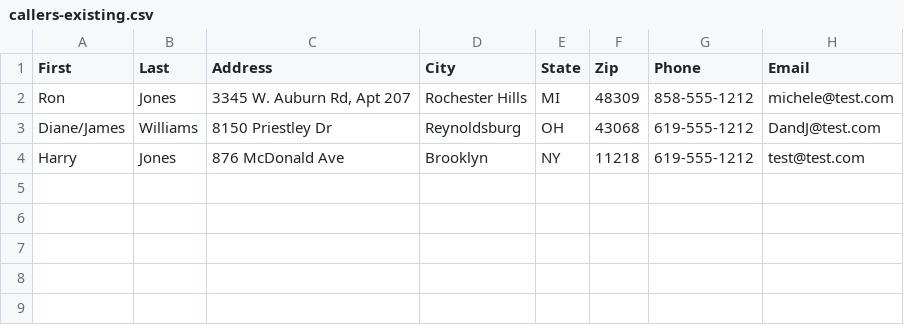
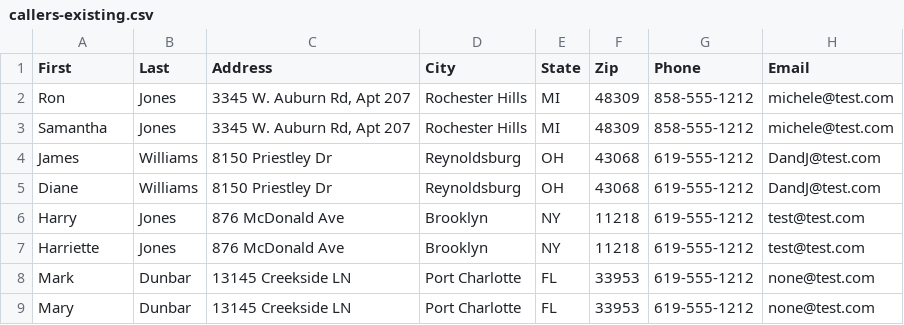
Before and after one commit to Blyshawnp/Emergent, a CSV file: docs/admin-content-package/csv-tabs/callers-existing.csv, drawn as a sheet.

```diff
--- a/docs/admin-content-package/csv-tabs/callers-existing.csv
+++ b/docs/admin-content-package/csv-tabs/callers-existing.csv
@@ -2,3 +2,8 @@ First,Last,Address,City,State,Zip,Phone,Email
 Ron,Jones,"3345 W. Auburn Rd, Apt 207",Rochester Hills,MI,48309,858-555-1212,michele@test.com
-Diane/James,Williams,8150 Priestley Dr,Reynoldsburg,OH,43068,619-555-1212,DandJ@test.com
+Samantha,Jones,"3345 W. Auburn Rd, Apt 207",Rochester Hills,MI,48309,858-555-1212,michele@test.com
+James,Williams,8150 Priestley Dr,Reynoldsburg,OH,43068,619-555-1212,DandJ@test.com
+Diane,Williams,8150 Priestley Dr,Reynoldsburg,OH,43068,619-555-1212,DandJ@test.com
 Harry,Jones,876 McDonald Ave,Brooklyn,NY,11218,619-555-1212,test@test.com
+Harriette,Jones,876 McDonald Ave,Brooklyn,NY,11218,619-555-1212,test@test.com
+Mark,Dunbar,13145 Creekside LN,Port Charlotte,FL,33953,619-555-1212,none@test.com
+Mary,Dunbar,13145 Creekside LN,Port Charlotte,FL,33953,619-555-1212,none@test.com
```
Also changed, not shown: docs/admin-content-package/csv-tabs/callers-new.csv, docs/admin-content-package/csv-tabs/discord-posts.csv, 46 other files.
